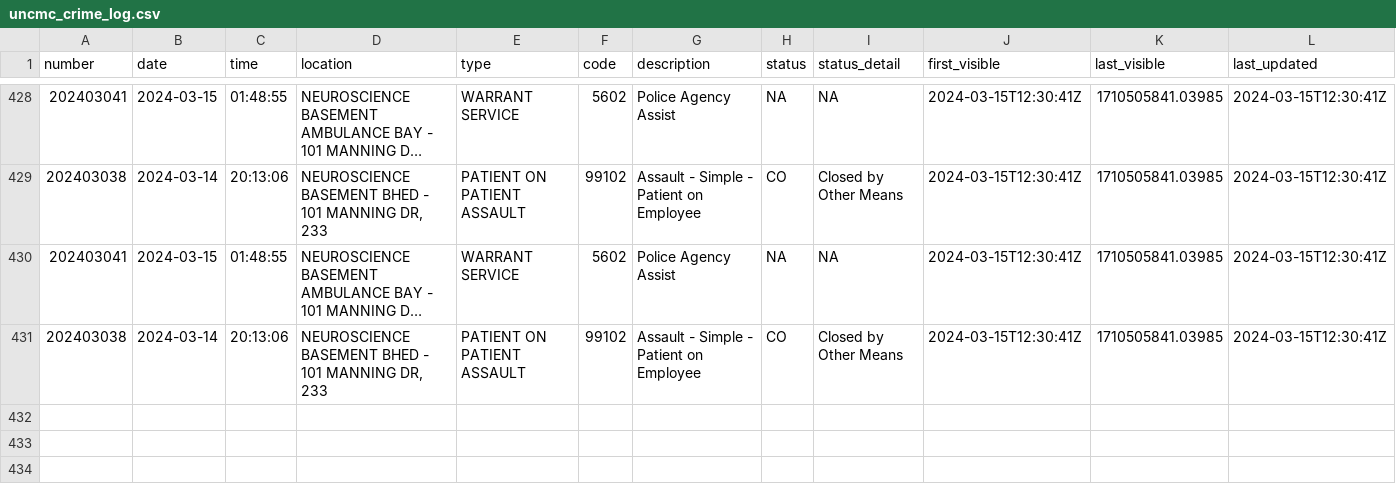
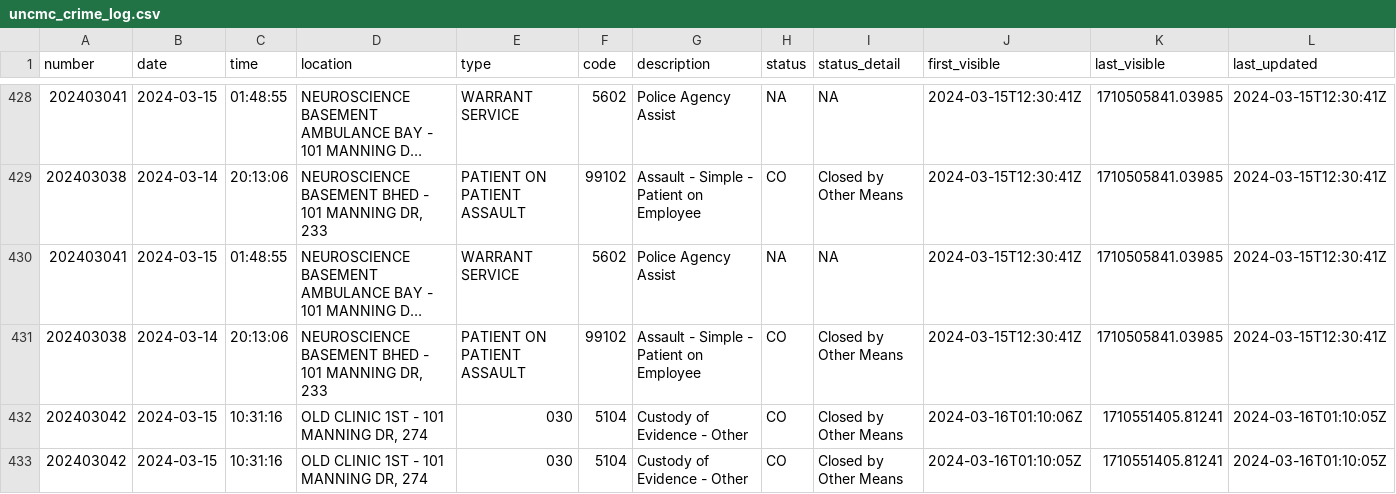
Before and after one commit to mcclatchy-southeast/uhw, a CSV file: data/uncmc_crime_log.csv, drawn as a sheet; only a part is shown, gaps mark what is left out; long unchanged cells end in …; rows hold the shown columns only; the diff names each change by its address in the sheet, - before the commit and + after, or states it on an @@ line.

Commit message:
New entries in crime log - data updated.

```diff
--- a/data/uncmc_crime_log.csv
+++ b/data/uncmc_crime_log.csv
+row 432: 202403042 | 2024-03-15 | 10:31:16 | OLD CLINIC 1ST - 101 MANNING DR, 274 | 030 | 5104 | Custody of Evidence - Other | CO | Closed by Other Means | 2024-03-16T01:10:06Z | 1710551405.81241 | 2024-03-16T01:10:05Z
+row 433: 202403042 | 2024-03-15 | 10:31:16 | OLD CLINIC 1ST - 101 MANNING DR, 274 | 030 | 5104 | Custody of Evidence - Other | CO | Closed by Other Means | 2024-03-16T01:10:05Z | 1710551405.81241 | 2024-03-16T01:10:05Z
```
